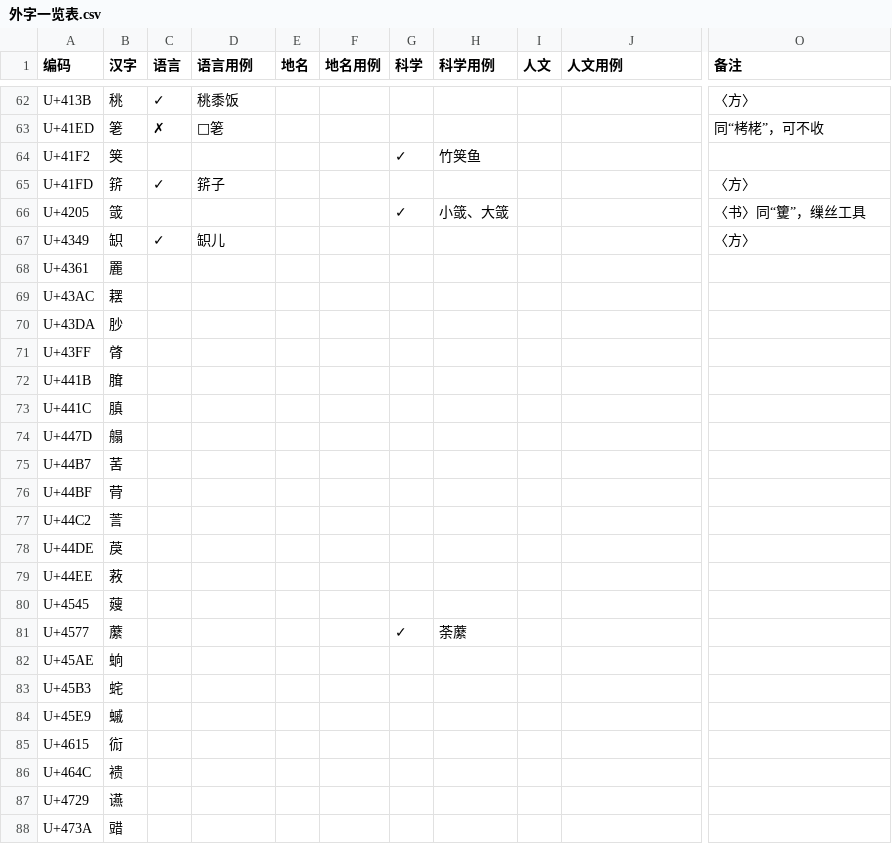
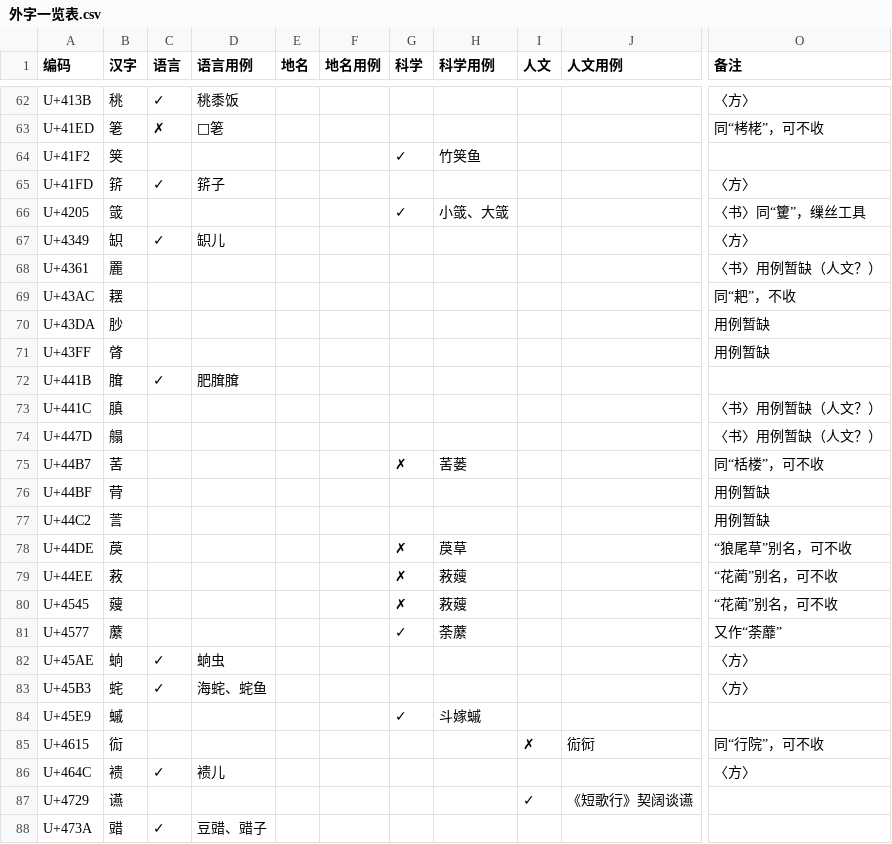
Before and after one commit to Buernia/Waizi, a CSV file: 外字一览表.csv, drawn as a sheet; only a part is shown, gaps mark what is left out; the diff covers the shown part only; the diff names each change by its address in the sheet, - before the commit and + after, or states it on an @@ line.

```diff
--- a/外字一览表.csv
+++ b/外字一览表.csv
-O68 (备注): (empty)
+O68 (备注): 〈书〉用例暂缺（人文？）
-O69 (备注): (empty)
+O69 (备注): 同“耙”，不收
-O70:O71 (备注): (empty)
+O70:O71 (备注): 用例暂缺
-C72 (语言): (empty)
+C72 (语言): ✓
-D72 (语言用例): (empty)
+D72 (语言用例): 肥䐛䐛
-O73:O74 (备注): (empty)
+O73:O74 (备注): 〈书〉用例暂缺（人文？）
-G75 (科学): (empty)
+G75 (科学): ✗
-H75 (科学用例): (empty)
+H75 (科学用例): 䒷蒌
-O75 (备注): (empty)
+O75 (备注): 同“栝楼”，可不收
-O76:O77 (备注): (empty)
+O76:O77 (备注): 用例暂缺
-G78:G80 (科学): (empty)
+G78:G80 (科学): ✗
-H78 (科学用例): (empty)
+H78 (科学用例): 䓞草
-O78 (备注): (empty)
+O78 (备注): “狼尾草”别名，可不收
-H79:H80 (科学用例): (empty)
+H79:H80 (科学用例): 䓮䕅
-O79:O80 (备注): (empty)
+O79:O80 (备注): “花蔺”别名，可不收
-O81 (备注): (empty)
+O81 (备注): 又作“荼蘼”
-C82:C83 (语言): (empty)
+C82:C83 (语言): ✓
-D82 (语言用例): (empty)
+D82 (语言用例): 䖮虫
-O82:O83 (备注): (empty)
+O82:O83 (备注): 〈方〉
-D83 (语言用例): (empty)
+D83 (语言用例): 海䖳、䖳鱼
-G84 (科学): (empty)
+G84 (科学): ✓
-H84 (科学用例): (empty)
+H84 (科学用例): 斗嫁䗩
-I85 (人文): (empty)
+I85 (人文): ✗
-J85 (人文用例): (empty)
+J85 (人文用例): 䘕衏
-O85 (备注): (empty)
+O85 (备注): 同“行院”，可不收
-C86 (语言): (empty)
+C86 (语言): ✓
-D86 (语言用例): (empty)
+D86 (语言用例): 䙌儿
-O86 (备注): (empty)
+O86 (备注): 〈方〉
-I87 (人文): (empty)
+I87 (人文): ✓
-J87 (人文用例): (empty)
+J87 (人文用例): 《短歌行》契阔谈䜩
-C88 (语言): (empty)
+C88 (语言): ✓
-D88 (语言用例): (empty)
+D88 (语言用例): 豆䜺、䜺子
```
Also changed, not shown: 47 edited cells elsewhere in this file, 1 other file.
